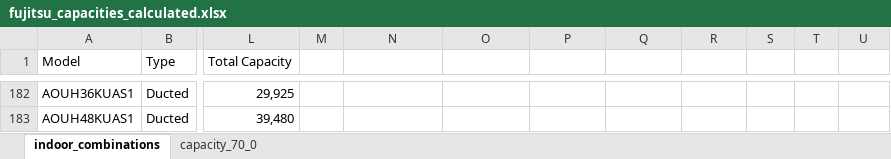
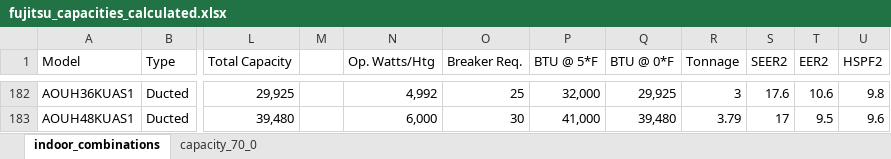
Before and after one commit to alextwest/ashp_calculator, an Excel workbook: backend/assets/data/fujitsu_capacities_calculated.xlsx, sheet indoor_combinations, drawn as a sheet; only a part is shown, gaps mark what is left out; values as stored, in another font and other column widths than the file's, no borders; the diff covers the shown part only; the diff names each change by its address in the sheet, - before the commit and + after, or states it on an @@ line.

```diff
--- a/backend/assets/data/fujitsu_capacities_calculated.xlsx (sheet indoor_combinations)
+++ b/backend/assets/data/fujitsu_capacities_calculated.xlsx (sheet indoor_combinations)
-N1: (empty)
+N1: Op. Watts/Htg
-O1: (empty)
+O1: Breaker Req.
-P1: (empty)
+P1: BTU @ 5*F
-Q1: (empty)
+Q1: BTU @ 0*F
-R1: (empty)
+R1: Tonnage
-S1: (empty)
+S1: SEER2
-T1: (empty)
+T1: EER2
-U1: (empty)
+U1: HSPF2
-N182 (Op. Watts/Htg): (empty)
+N182 (Op. Watts/Htg): 4,992
-O182 (Breaker Req.): (empty)
+O182 (Breaker Req.): 25
-P182 (BTU @ 5*F): (empty)
+P182 (BTU @ 5*F): 32,000
-Q182 (BTU @ 0*F): (empty)
+Q182 (BTU @ 0*F): 29,925
-R182 (Tonnage): (empty)
+R182 (Tonnage): 3
-S182 (SEER2): (empty)
+S182 (SEER2): 17.6
-T182 (EER2): (empty)
+T182 (EER2): 10.6
-U182 (HSPF2): (empty)
+U182 (HSPF2): 9.8
-N183 (Op. Watts/Htg): (empty)
+N183 (Op. Watts/Htg): 6,000
-O183 (Breaker Req.): (empty)
+O183 (Breaker Req.): 30
-P183 (BTU @ 5*F): (empty)
+P183 (BTU @ 5*F): 41,000
-Q183 (BTU @ 0*F): (empty)
+Q183 (BTU @ 0*F): 39,480
-R183 (Tonnage): (empty)
+R183 (Tonnage): 3.79
-S183 (SEER2): (empty)
+S183 (SEER2): 17
-T183 (EER2): (empty)
+T183 (EER2): 9.5
-U183 (HSPF2): (empty)
+U183 (HSPF2): 9.6
```
Also changed, not shown: 32 edited cells elsewhere in this sheet, backend/assets/data/lg_capacities_calculated.xlsx, 2 other files.
